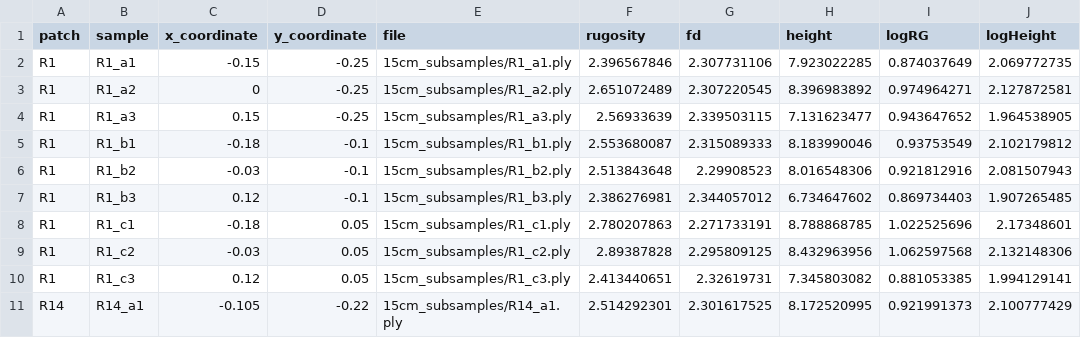
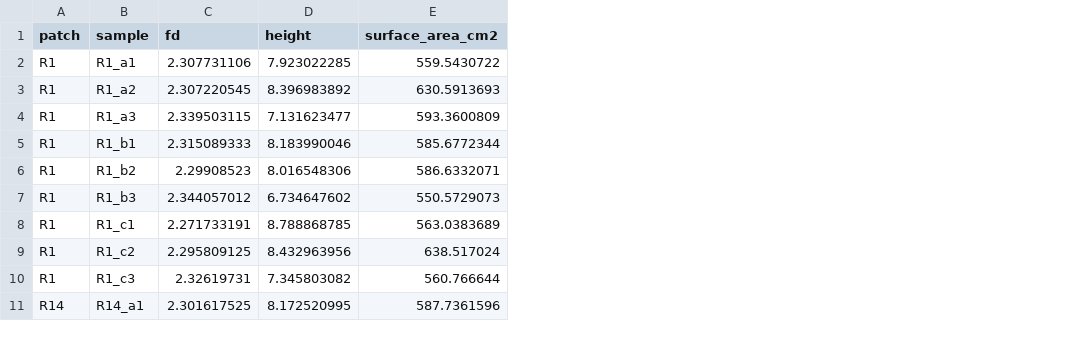
Before and after one commit to juan-muelbert/Oyster-complexity, a CSV file: reef_metrics.csv, drawn as a sheet; only a part is shown; removed rows and columns are numbered as before the commit, all else as after; the diff names each change by its address in the sheet, - before the commit and + after, or states it on an @@ line.

Commit message:
Add files via upload

```diff
--- a/reef_metrics.csv
+++ b/reef_metrics.csv
-column C (x_coordinate), rows 2-11: -0.15 | 0 | 0.15 | -0.18 | -0.03 | 0.12 | -0.18 | -0.03 | 0.12 | -0.105
-column D (y_coordinate), rows 2-11: -0.25 | -0.25 | -0.25 | -0.1 | -0.1 | -0.1 | 0.05 | 0.05 | 0.05 | -0.22
-column E (file), rows 2-11: 15cm_subsamples/R1_a1.ply | 15cm_subsamples/R1_a2.ply | 15cm_subsamples/R1_a3.ply | 15cm_subsamples/R1_b1.ply | 15cm_subsamples/R1_b2.ply | 15cm_subsamples/R1_b3.ply | 15cm_subsamples/R1_c1.ply | 15cm_subsamples/R1_c2.ply | 15cm_subsamples/R1_c3.ply | 15cm_subsamples/R14_a1.ply
-column F (rugosity), rows 2-11: 2.396567846 | 2.651072489 | 2.56933639 | 2.553680087 | 2.513843648 | 2.386276981 | 2.780207863 | 2.89387828 | 2.413440651 | 2.514292301
-column I (logRG), rows 2-11: 0.874037649 | 0.974964271 | 0.943647652 | 0.93753549 | 0.921812916 | 0.869734403 | 1.022525696 | 1.062597568 | 0.881053385 | 0.921991373
-column J (logHeight), rows 2-11: 2.069772735 | 2.127872581 | 1.964538905 | 2.102179812 | 2.081507943 | 1.907265485 | 2.17348601 | 2.132148306 | 1.994129141 | 2.100777429
+column E (surface_area_cm2), rows 2-11: 559.5430722 | 630.5913693 | 593.3600809 | 585.6772344 | 586.6332071 | 550.5729073 | 563.0383689 | 638.517024 | 560.766644 | 587.7361596
```
